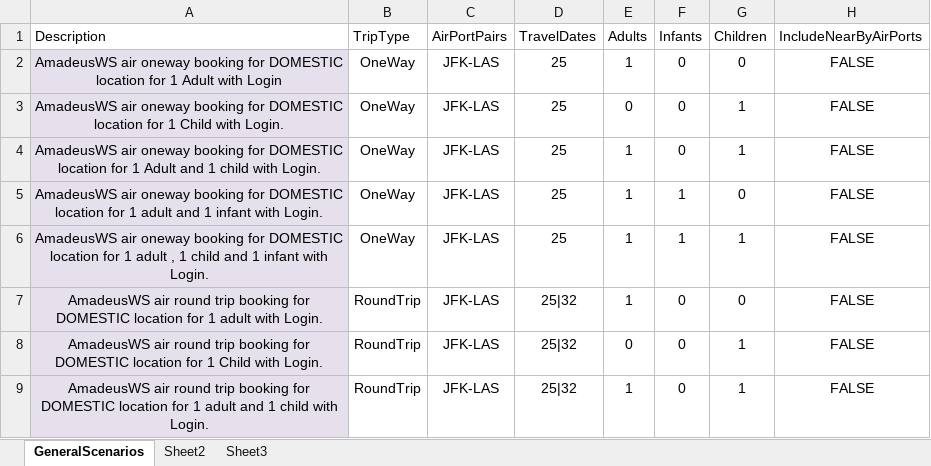
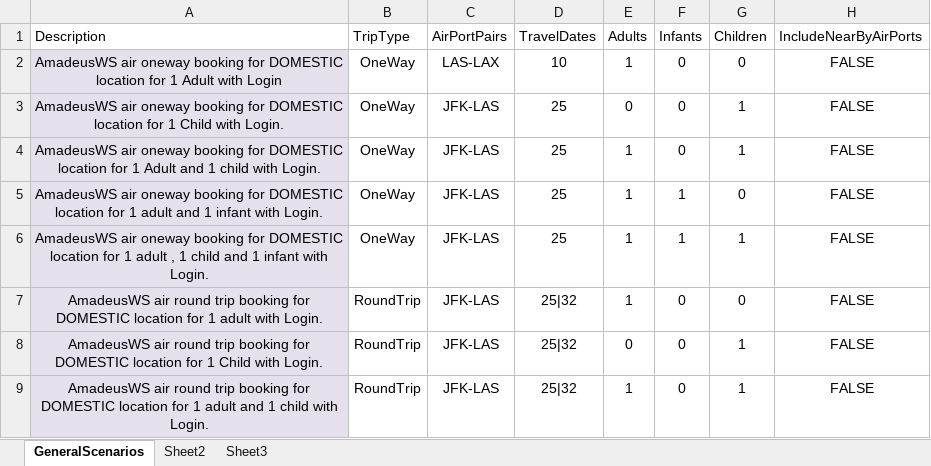
Before and after one commit to varun1308/rovia-automation, an Excel workbook: Rovia.UI.Automation.Tests/DataSheet/AirScenarios.xlsx, sheet GeneralScenarios, drawn as a sheet; only a part is shown; values as stored, in another font and other column widths than the file's, no borders; table styles not drawn; the diff names each change by its address in the sheet, - before the commit and + after, or states it on an @@ line.

Commit message:
added controls from tripfolder page for parsing trip parameters

```diff
--- a/Rovia.UI.Automation.Tests/DataSheet/AirScenarios.xlsx (sheet GeneralScenarios)
+++ b/Rovia.UI.Automation.Tests/DataSheet/AirScenarios.xlsx (sheet GeneralScenarios)
-C2 (AirPortPairs): JFK-LAS
+C2 (AirPortPairs): LAS-LAX
-D2 (TravelDates): 25
+D2 (TravelDates): 10
```
Also changed, not shown: 5 other files.
